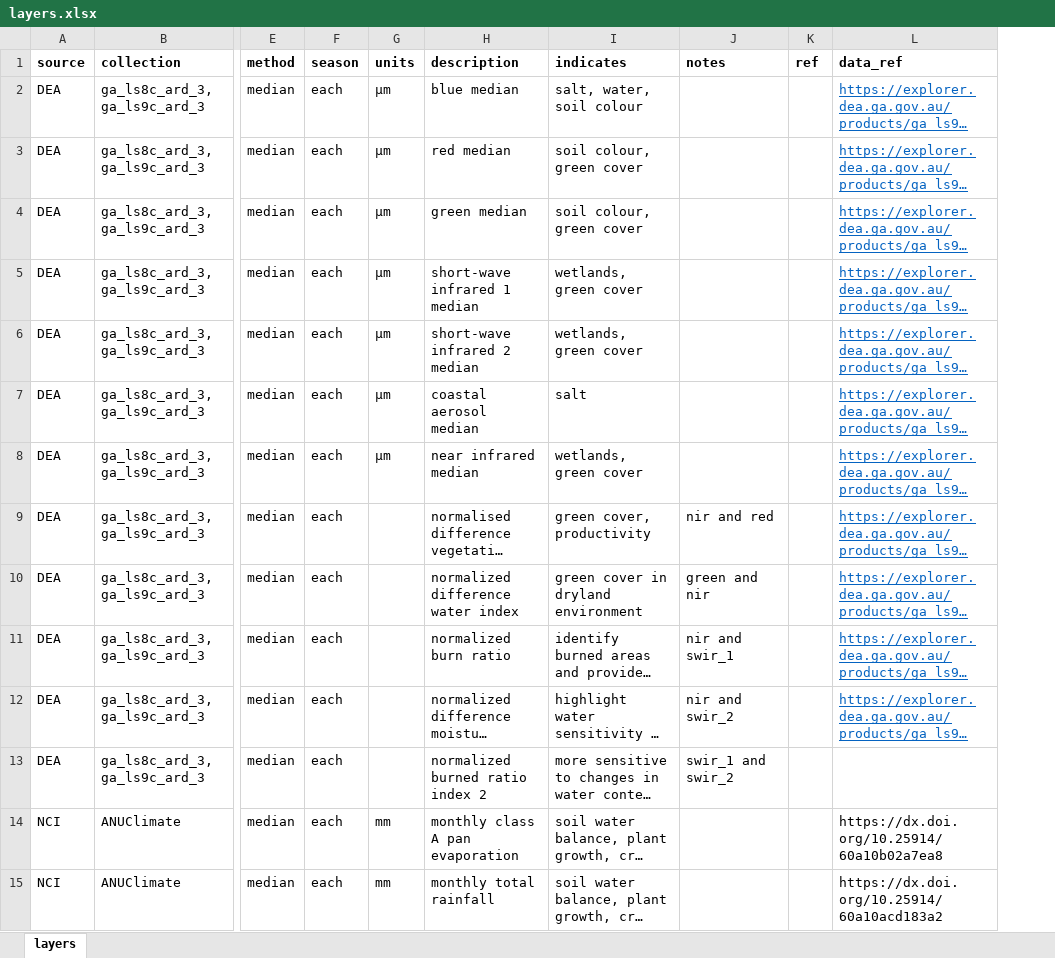
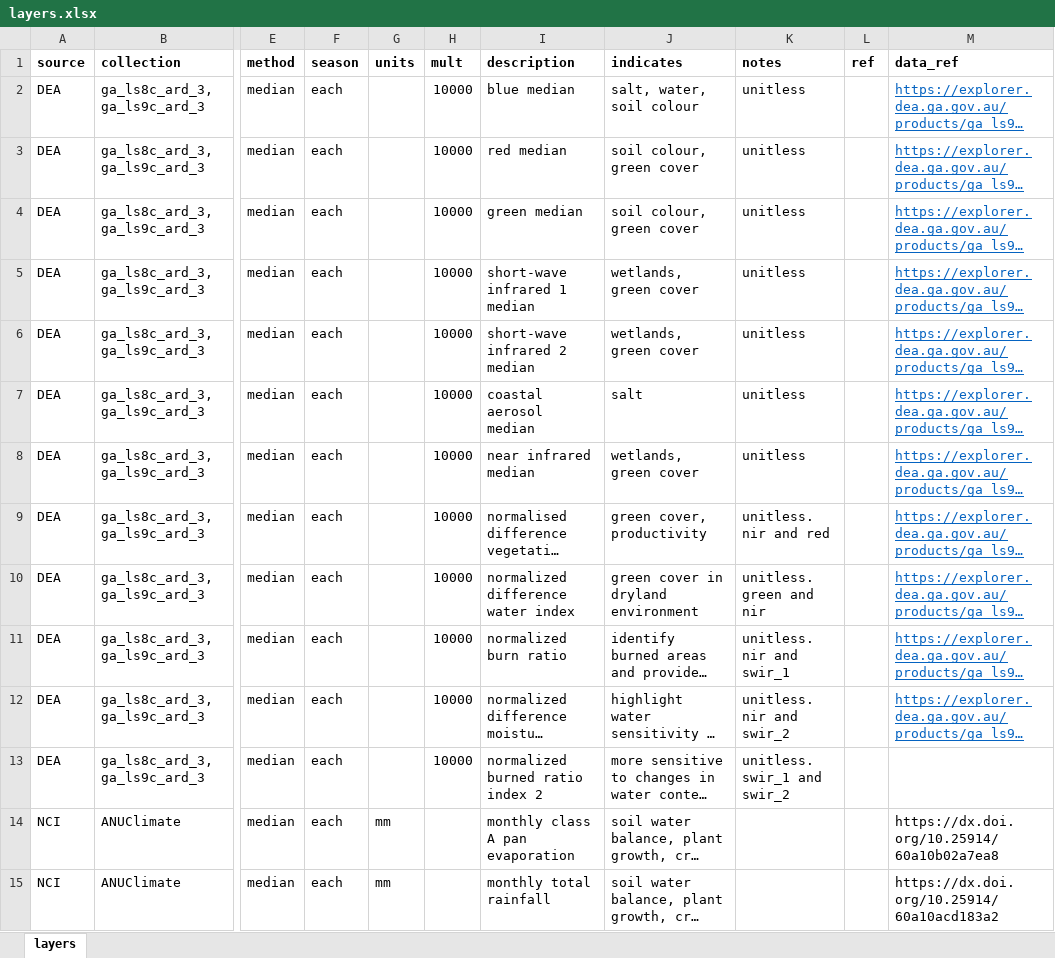
Before and after one commit to dew-landscapes/envRaster, an Excel workbook: data-raw/layers.xlsx, sheet layers, drawn as a sheet; only a part is shown, gaps mark what is left out; long unchanged cells end in …; values as stored, in another font and other column widths than the file's, no borders; addresses are those after the commit; the diff names each change by its address in the sheet, - before the commit and + after, or states it on an @@ line.

Commit message:
data

```diff
--- a/data-raw/layers.xlsx (sheet layers)
+++ b/data-raw/layers.xlsx (sheet layers)
+column H (mult), rows 2-13: all 10000
-G2:G8 (units): µm
+G2:G8 (units): (empty)
-K2:K8 (notes): (empty)
+K2:K8 (notes): unitless
-K9 (notes): nir and red
+K9 (notes): unitless. nir and red
-K10 (notes): green and nir
+K10 (notes): unitless. green and nir
-K11 (notes): nir and swir_1
+K11 (notes): unitless. nir and swir_1
-K12 (notes): nir and swir_2
+K12 (notes): unitless. nir and swir_2
-K13 (notes): swir_1 and swir_2
+K13 (notes): unitless. swir_1 and swir_2
```
Also changed, not shown: 1 other file.
